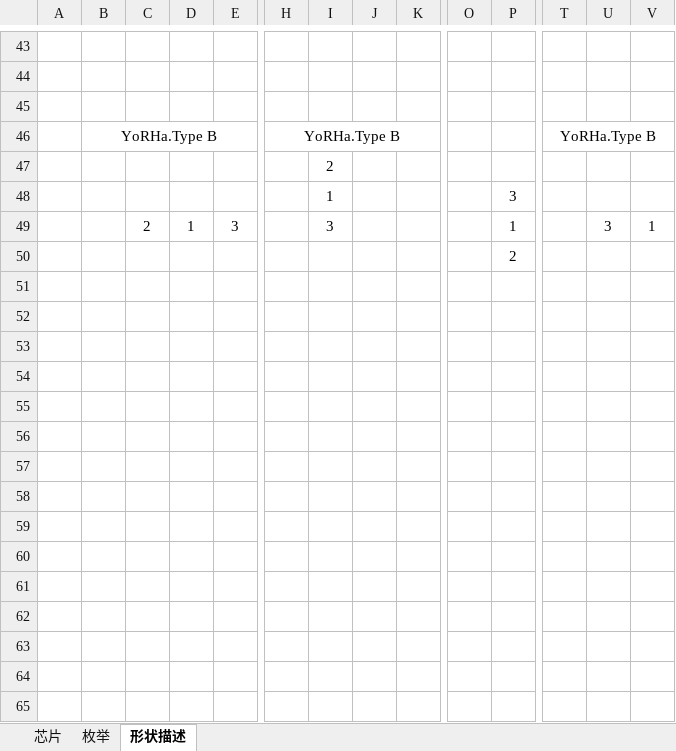
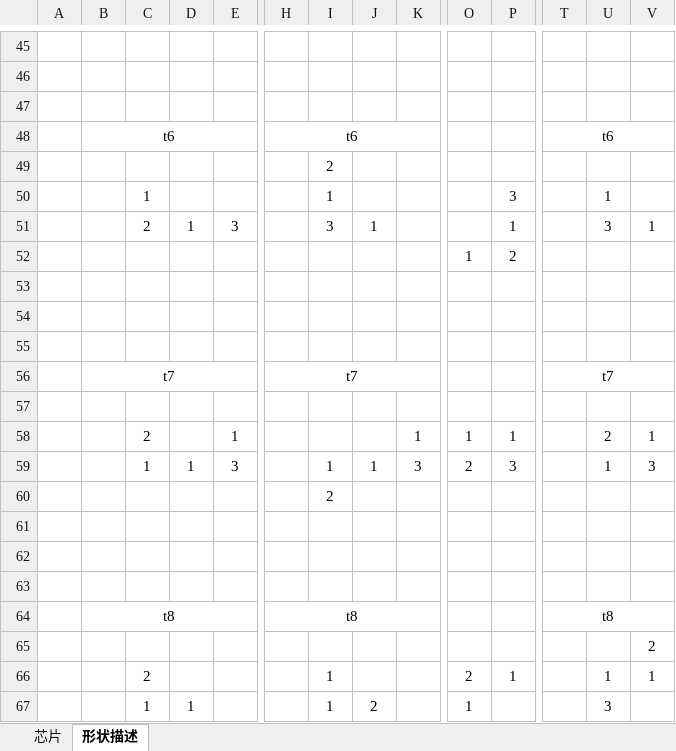
Before and after one commit to Canvastudio/Prometheus, an Excel workbook: Design/原始配置表/芯片.xlsm, sheet 形状描述, drawn as a sheet; only a part is shown, gaps mark what is left out; values as stored, in another font and other column widths than the file's, no borders; charts and pictures and conditional formats not drawn; removed rows and columns are numbered as before the commit, all else as after; rows hold the shown columns only; the diff covers the shown part only; the diff names each change by its address in the sheet, - before the commit and + after, or states it on an @@ line.

```diff
--- a/Design/原始配置表/芯片.xlsm (sheet 形状描述)
+++ b/Design/原始配置表/芯片.xlsm (sheet 形状描述)
-sheet tab: 枚举
-row 46:  | YoRHa.Type B |  |  |  | YoRHa.Type B |  |  |  |  |  | YoRHa.Type B
+row 48:  | t6 |  |  |  | t6 |  |  |  |  |  | t6
-C50: (empty)
+C50: 1
-U50: (empty)
+U50: 1
-J51: (empty)
+J51: 1
+row 52:  |  |  |  |  |  |  |  |  | 1 | 2
-P53: 2
+P53: (empty)
+row 54: (empty)
+row 55: (empty)
+row 56:  | t7 |  |  |  | t7 |  |  |  |  |  | t7
+row 57: (empty)
+row 58:  |  | 2 |  | 1 |  |  |  | 1 | 1 | 1 |  | 2 | 1
+row 59:  |  | 1 | 1 | 3 |  | 1 | 1 | 3 | 2 | 3 |  | 1 | 3
+row 60:  |  |  |  |  |  | 2
+row 61: (empty)
+row 62: (empty)
+row 63: (empty)
+row 64:  | t8 |  |  |  | t8 |  |  |  |  |  | t8
+row 65:  |  |  |  |  |  |  |  |  |  |  |  |  | 2
+row 66:  |  | 2 |  |  |  | 1 |  |  | 2 | 1 |  | 1 | 1
+row 67:  |  | 1 | 1 |  |  | 1 | 2 |  | 1 |  |  | 3
```
Also changed, not shown: 24 added rows, 6 removed rows, 10 edited cells and merged cells elsewhere in this sheet, sheet 芯片, formulas that keep their value, charts or pictures, Design/原始配置表/技能.xlsm, 2 other files.
